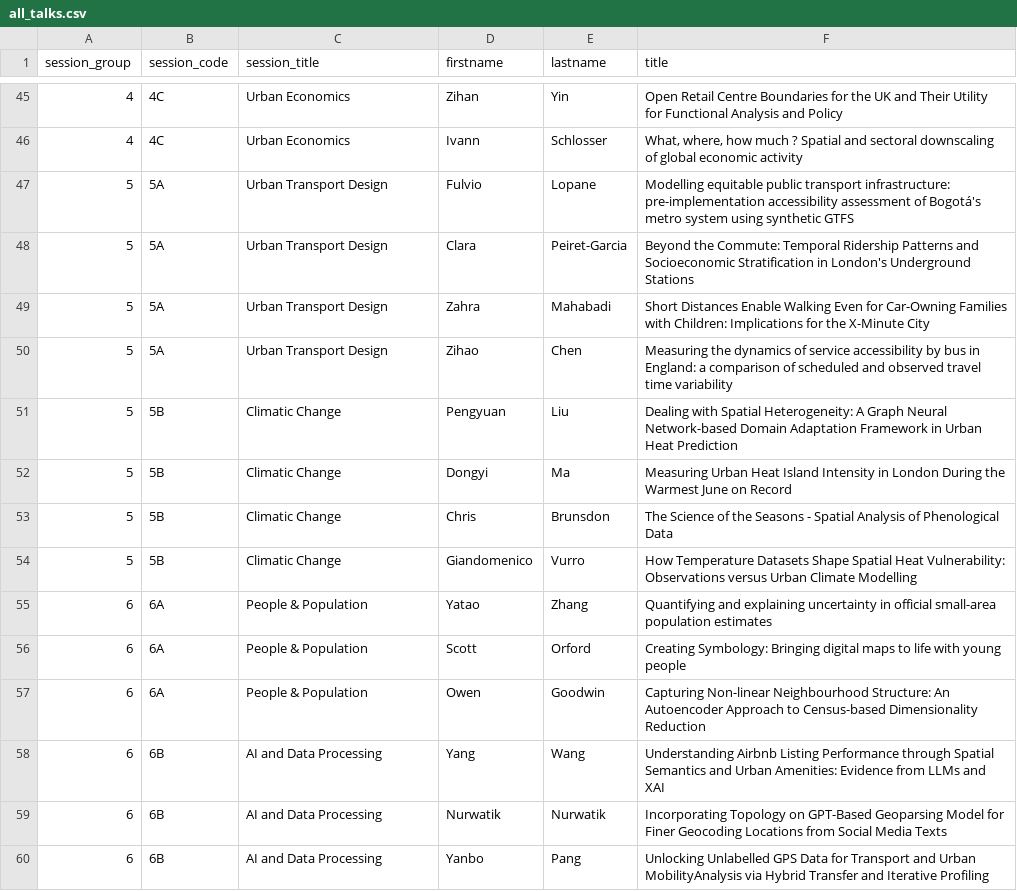
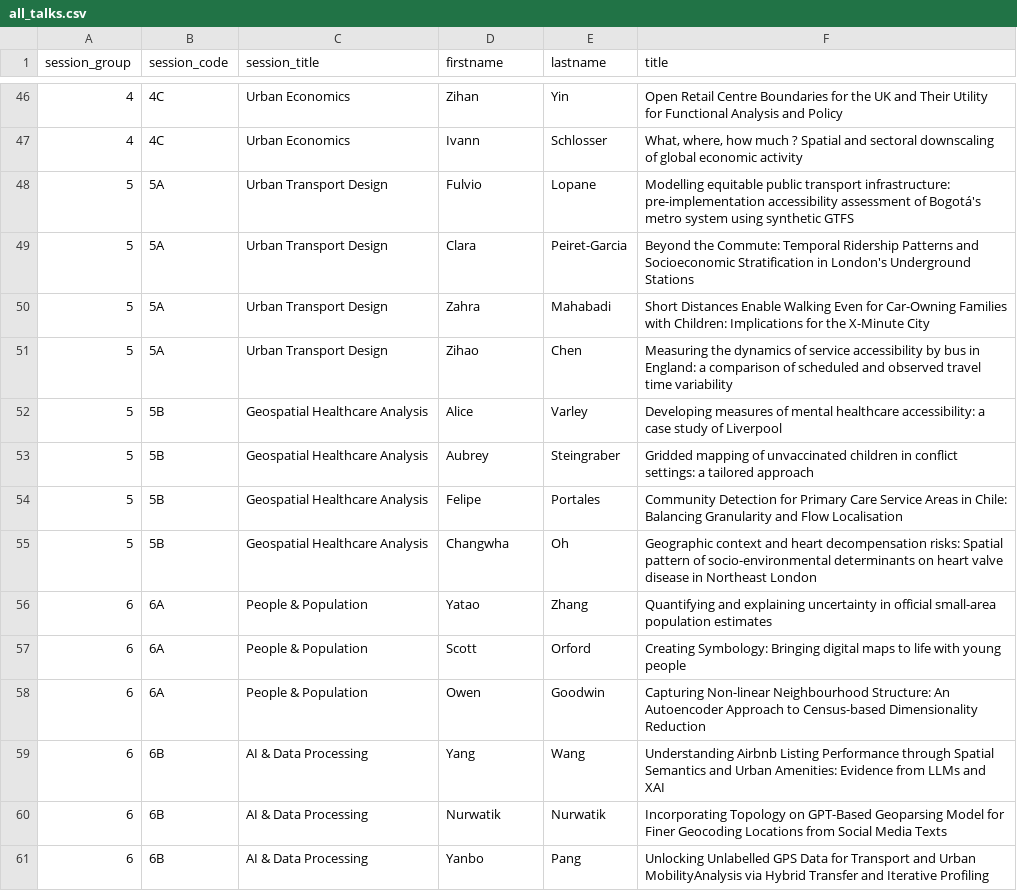
Before and after one commit to Craig-Robson/gisruk2026, a CSV file: program/all_talks.csv, drawn as a sheet; only a part is shown, gaps mark what is left out; the diff covers the shown part only.

```diff
--- a/program/all_talks.csv
+++ b/program/all_talks.csv
@@ -50,6 +51,6 @@ session_group,session_code,session_title,firstname,lastname,title
 5,5A,Urban Transport Design,Zihao,Chen,"Measuring the dynamics of service accessibility by bus in England: a comparison of scheduled and observed travel time variability"
-5,5B,Climatic Change,Pengyuan,Liu,"Dealing with Spatial Heterogeneity: A Graph Neural Network-based Domain Adaptation Framework in Urban Heat Prediction"
-5,5B,Climatic Change,Dongyi,Ma,"Measuring Urban Heat Island Intensity in London During the Warmest June on Record"
-5,5B,Climatic Change,Chris,Brunsdon,"The Science of the Seasons - Spatial Analysis of Phenological Data"
-5,5B,Climatic Change,Giandomenico,Vurro,"How Temperature Datasets Shape Spatial Heat Vulnerability: Observations versus Urban Climate Modelling"
+5,5B,Geospatial Healthcare Analysis,Alice,Varley,"Developing measures of mental healthcare accessibility: a case study of Liverpool"
+5,5B,Geospatial Healthcare Analysis,Aubrey,Steingraber,"Gridded mapping of unvaccinated children in conflict settings: a tailored approach"
+5,5B,Geospatial Healthcare Analysis,Felipe,Portales,"Community Detection for Primary Care Service Areas in Chile: Balancing Granularity and Flow Localisation"
+5,5B,Geospatial Healthcare Analysis,Changwha,Oh,"Geographic context and heart decompensation risks: Spatial pattern of socio-environmental determinants on heart valve disease in Northeast London"
 6,6A,People & Population,Yatao,Zhang,"Quantifying and explaining uncertainty in official small-area population estimates"
@@ -57,4 +58,4 @@ session_group,session_code,session_title,firstname,lastname,title
 6,6A,People & Population,Owen,Goodwin,"Capturing Non-linear Neighbourhood Structure: An Autoencoder Approach to Census-based Dimensionality Reduction"
-6,6B,AI and Data Processing,Yang,Wang,"Understanding Airbnb Listing Performance through Spatial Semantics and Urban Amenities: Evidence from LLMs and XAI"
-6,6B,AI and Data Processing,Nurwatik,Nurwatik,"Incorporating Topology on GPT-Based Geoparsing Model for Finer Geocoding Locations from Social Media Texts"
-6,6B,AI and Data Processing,Yanbo,Pang,"Unlocking Unlabelled GPS Data for Transport and Urban MobilityAnalysis via Hybrid Transfer and Iterative Profiling"
+6,6B,AI & Data Processing,Yang,Wang,"Understanding Airbnb Listing Performance through Spatial Semantics and Urban Amenities: Evidence from LLMs and XAI"
+6,6B,AI & Data Processing,Nurwatik,Nurwatik,"Incorporating Topology on GPT-Based Geoparsing Model for Finer Geocoding Locations from Social Media Texts"
+6,6B,AI & Data Processing,Yanbo,Pang,"Unlocking Unlabelled GPS Data for Transport and Urban MobilityAnalysis via Hybrid Transfer and Iterative Profiling"
```
Also changed, not shown: 1 added row and 37 edited cells elsewhere in this file.
